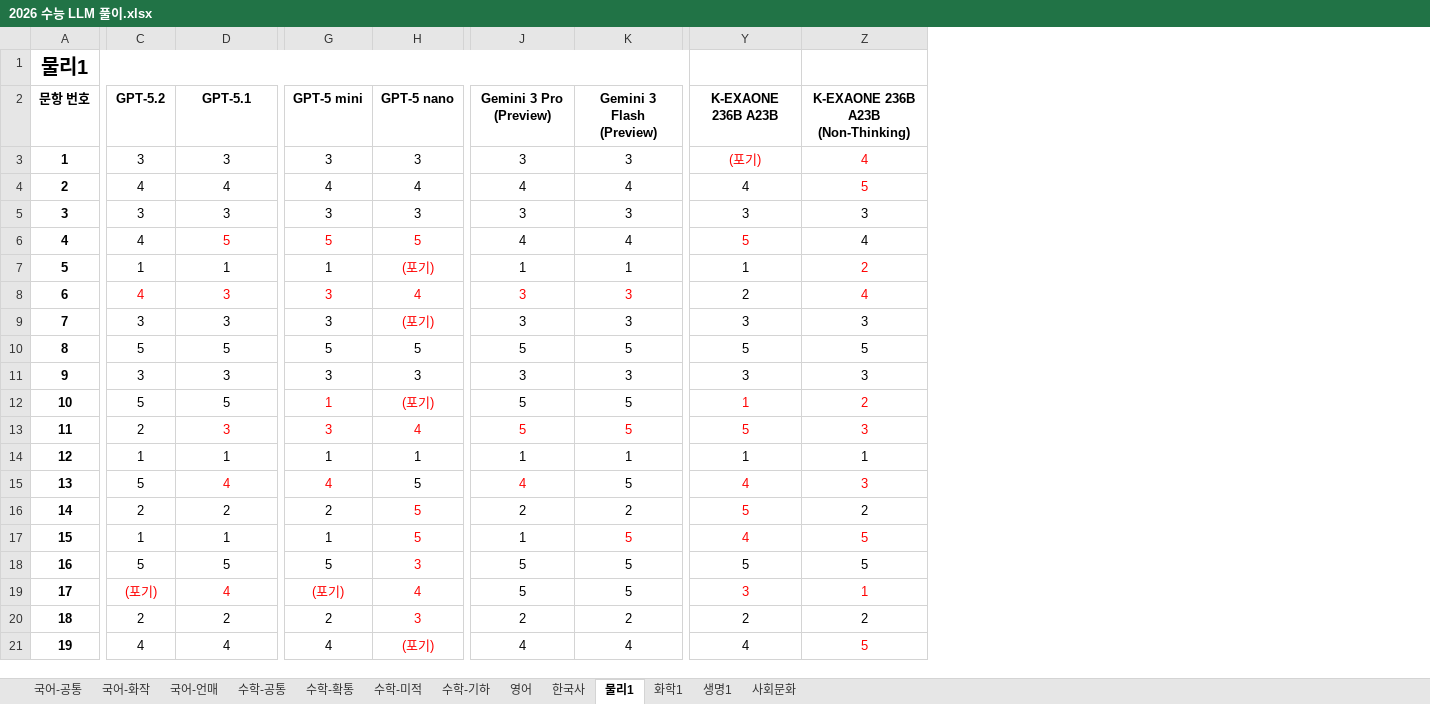
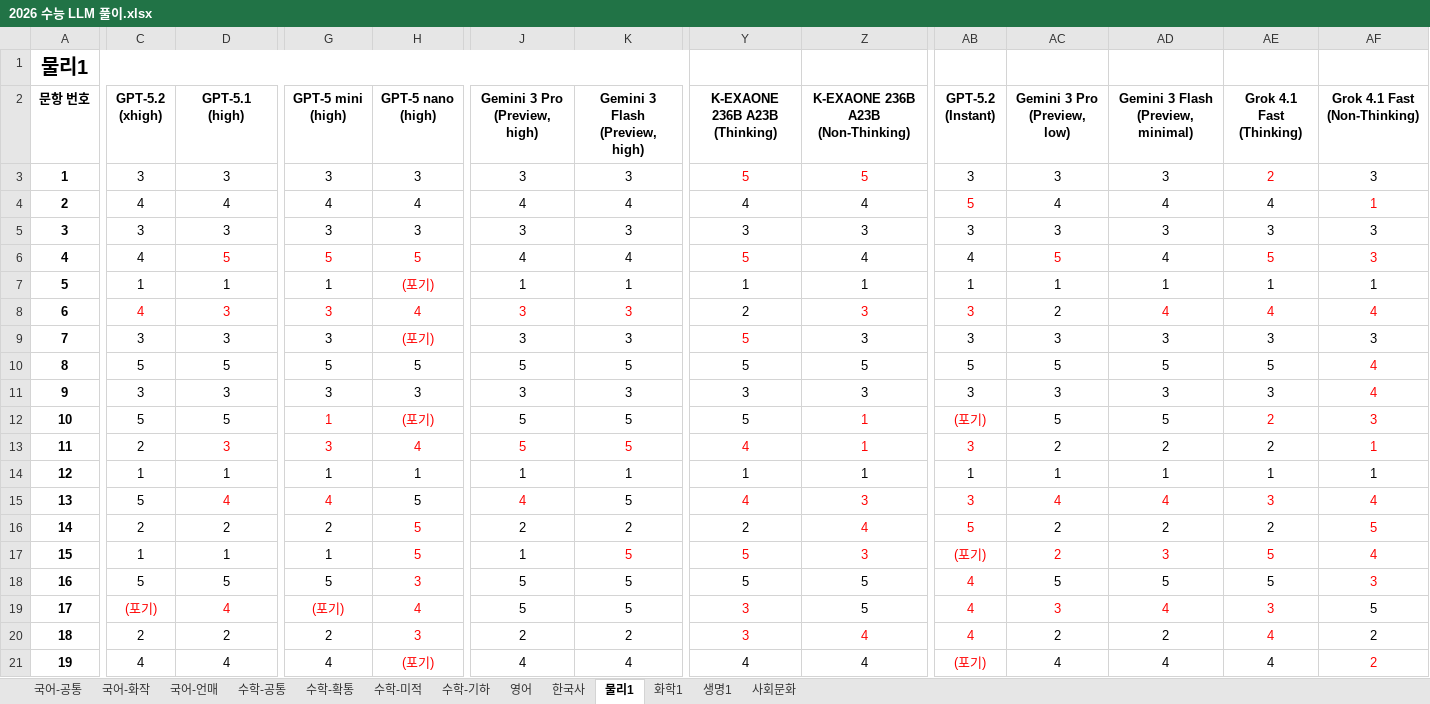
Before and after one commit to hehee9/2026-CSAT, an Excel workbook: 2026 수능 LLM 풀이.xlsx, sheet 물리1, drawn as a sheet; only a part is shown, gaps mark what is left out; values as stored, in another font and other column widths than the file's, no borders; the diff covers the shown part only; the diff names each change by its address in the sheet, - before the commit and + after, or states it on an @@ line.

Commit message:
K-EXAONE 재측정, Grok 4.1 Fast / GPT-5.2 Instant, Gemini 3 최소 추론 추가

```diff
--- a/2026 수능 LLM 풀이.xlsx (sheet 물리1)
+++ b/2026 수능 LLM 풀이.xlsx (sheet 물리1)
+column AB (GPT-5.2 (Instant)), rows 3-21: 3 | 5 | 3 | 4 | 1 | 3 | 3 | 5 | 3 | (포기) | 3 | 1 | 3 | 5 | (포기) | 4 | 4 | 4 | (포기)
+column AC (Gemini 3 Pro (Preview, low)), rows 3-21: 3 | 4 | 3 | 5 | 1 | 2 | 3 | 5 | 3 | 5 | 2 | 1 | 4 | 2 | 2 | 5 | 3 | 2 | 4
+column AD, rows 2-21: Gemini 3 Flash (Preview, minimal) | 3 | 4 | 3 | 4 | 1 | 4 | 3 | 5 | 3 | 5 | 2 | 1 | 4 | 2 | 3 | 5 | 4 | 2 | 4
+column AE (Grok 4.1 Fast (Thinking)), rows 3-21: 2 | 4 | 3 | 5 | 1 | 4 | 3 | 5 | 3 | 2 | 2 | 1 | 3 | 2 | 5 | 5 | 3 | 4 | 4
+column AF (Grok 4.1 Fast (Non-Thinking)), rows 3-21: 3 | 1 | 3 | 3 | 1 | 4 | 3 | 4 | 4 | 3 | 1 | 1 | 4 | 5 | 4 | 3 | 5 | 2 | 2
-C2: GPT-5.2
+C2: GPT-5.2 (xhigh)
-D2: GPT-5.1
+D2: GPT-5.1 (high)
-G2: GPT-5 mini
+G2: GPT-5 mini (high)
-H2: GPT-5 nano
+H2: GPT-5 nano (high)
-J2: Gemini 3 Pro (Preview)
+J2: Gemini 3 Pro (Preview, high)
-K2: Gemini 3 Flash (Preview)
+K2: Gemini 3 Flash (Preview, high)
-Y2: K-EXAONE 236B A23B
+Y2: K-EXAONE 236B A23B (Thinking)
-Y3 (K-EXAONE 236B A23B (Thinking)): (포기)
+Y3 (K-EXAONE 236B A23B (Thinking)): 5
-Z3: 4
+Z3: 5
-Z4: 5
+Z4: 4
-Z4 text colour: #FF0000
+Z4 text colour: black
-Z7: 2
+Z7: 1
-Z7 text colour: #FF0000
+Z7 text colour: black
-Z8: 4
+Z8: 3
-Y9 (K-EXAONE 236B A23B (Thinking)): 3
+Y9 (K-EXAONE 236B A23B (Thinking)): 5
-Y9 text colour: black
+Y9 text colour: #FF0000
-Y12 (K-EXAONE 236B A23B (Thinking)): 1
+Y12 (K-EXAONE 236B A23B (Thinking)): 5
-Y12 text colour: #FF0000
+Y12 text colour: black
-Z12: 2
+Z12: 1
-Y13 (K-EXAONE 236B A23B (Thinking)): 5
+Y13 (K-EXAONE 236B A23B (Thinking)): 4
-Z13: 3
+Z13: 1
-Y16 (K-EXAONE 236B A23B (Thinking)): 5
+Y16 (K-EXAONE 236B A23B (Thinking)): 2
-Y16 text colour: #FF0000
+Y16 text colour: black
-Z16: 2
+Z16: 4
-Z16 text colour: black
+Z16 text colour: #FF0000
-Y17 (K-EXAONE 236B A23B (Thinking)): 4
+Y17 (K-EXAONE 236B A23B (Thinking)): 5
-Z17: 5
+Z17: 3
-Z19: 1
+Z19: 5
-Z19 text colour: #FF0000
+Z19 text colour: black
-Y20 (K-EXAONE 236B A23B (Thinking)): 2
+Y20 (K-EXAONE 236B A23B (Thinking)): 3
-Y20:Z20 text colour: black
+Y20:Z20 text colour: #FF0000
-Z20: 2
+Z20: 4
-Z21: 5
+Z21: 4
-Z21 text colour: #FF0000
+Z21 text colour: black
```
Also changed, not shown: 11 edited cells elsewhere in this sheet, sheet 국어-공통, sheet 사회문화, sheet 영어, sheet 생명1, sheet 국어-언매, sheet 한국사, 6 more sheets, 50 other files.
